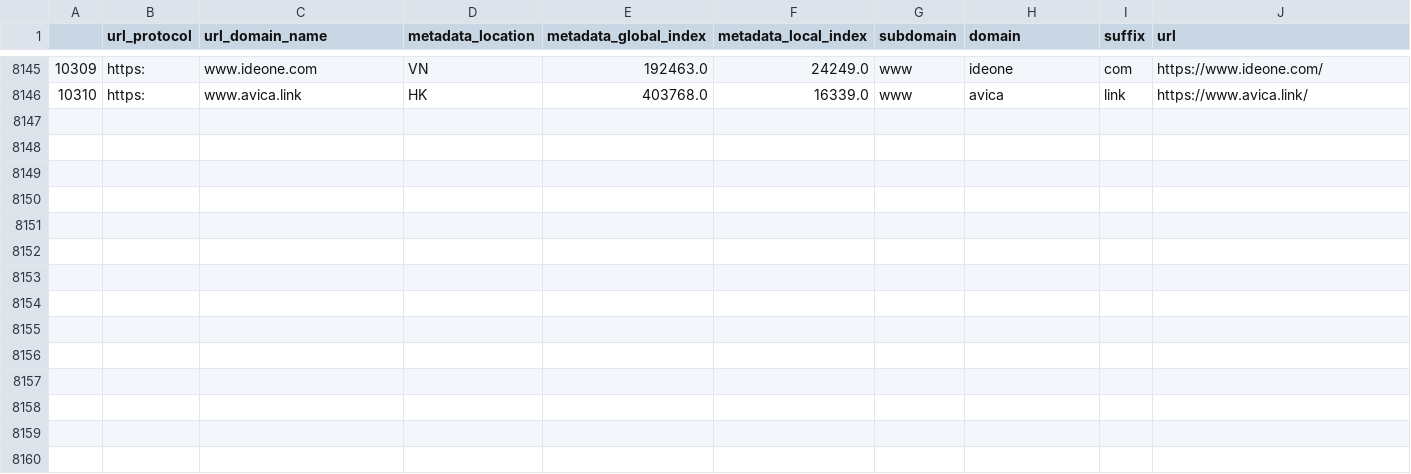
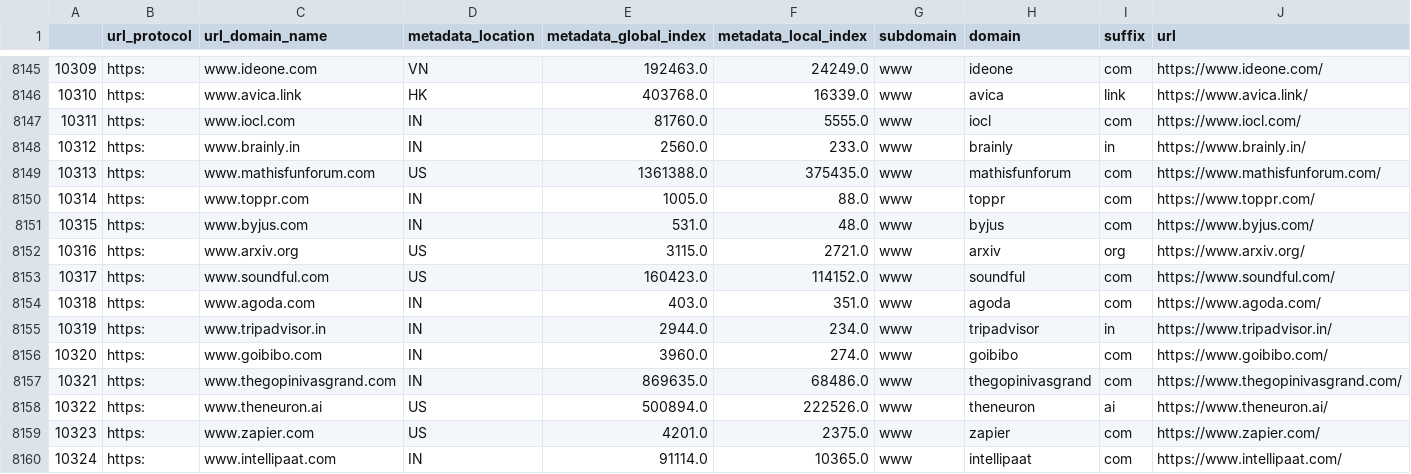
Before and after one commit to Malay-dev/Flask_Autocomplete_Autocorrect, a CSV file: data.csv, drawn as a sheet; only a part is shown, gaps mark what is left out.

Commit message:
Fix: Update Dataset

```diff
--- a/data.csv
+++ b/data.csv
@@ -8146 +8146,15 @@
 10310,https:,www.avica.link,HK,403768.0,16339.0,www,avica,link,https://www.avica.link/
+10311,https:,www.iocl.com,IN,81760.0,5555.0,www,iocl,com,https://www.iocl.com/
+10312,https:,www.brainly.in,IN,2560.0,233.0,www,brainly,in,https://www.brainly.in/
+10313,https:,www.mathisfunforum.com,US,1361388.0,375435.0,www,mathisfunforum,com,https://www.mathisfunforum.com/
+10314,https:,www.toppr.com,IN,1005.0,88.0,www,toppr,com,https://www.toppr.com/
+10315,https:,www.byjus.com,IN,531.0,48.0,www,byjus,com,https://www.byjus.com/
+10316,https:,www.arxiv.org,US,3115.0,2721.0,www,arxiv,org,https://www.arxiv.org/
+10317,https:,www.soundful.com,US,160423.0,114152.0,www,soundful,com,https://www.soundful.com/
+10318,https:,www.agoda.com,IN,403.0,351.0,www,agoda,com,https://www.agoda.com/
+10319,https:,www.tripadvisor.in,IN,2944.0,234.0,www,tripadvisor,in,https://www.tripadvisor.in/
+10320,https:,www.goibibo.com,IN,3960.0,274.0,www,goibibo,com,https://www.goibibo.com/
+10321,https:,www.thegopinivasgrand.com,IN,869635.0,68486.0,www,thegopinivasgrand,com,https://www.thegopinivasgrand.com/
+10322,https:,www.theneuron.ai,US,500894.0,222526.0,www,theneuron,ai,https://www.theneuron.ai/
+10323,https:,www.zapier.com,US,4201.0,2375.0,www,zapier,com,https://www.zapier.com/
+10324,https:,www.intellipaat.com,IN,91114.0,10365.0,www,intellipaat,com,https://www.intellipaat.com/
```
